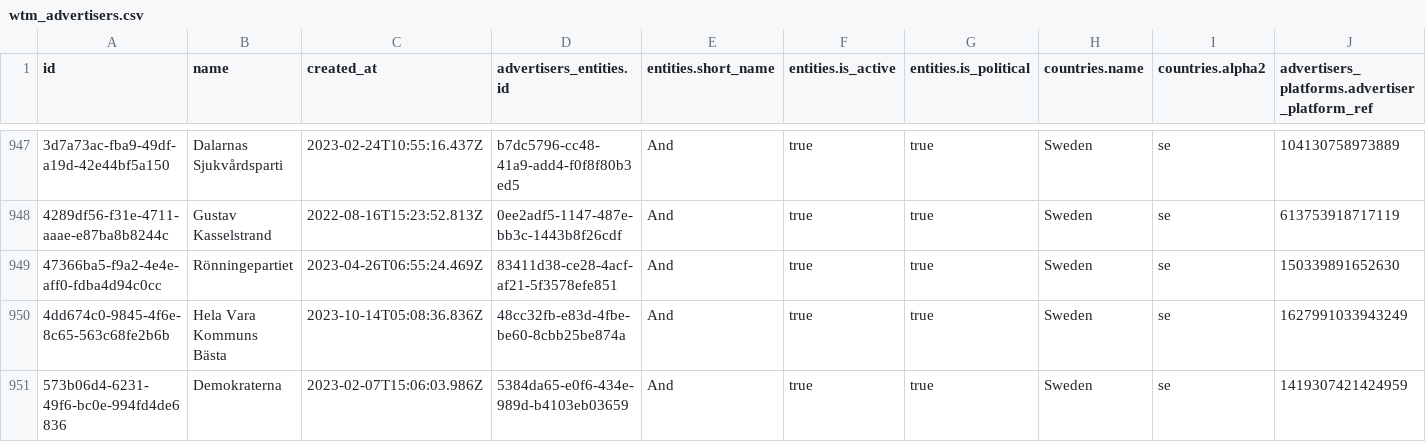
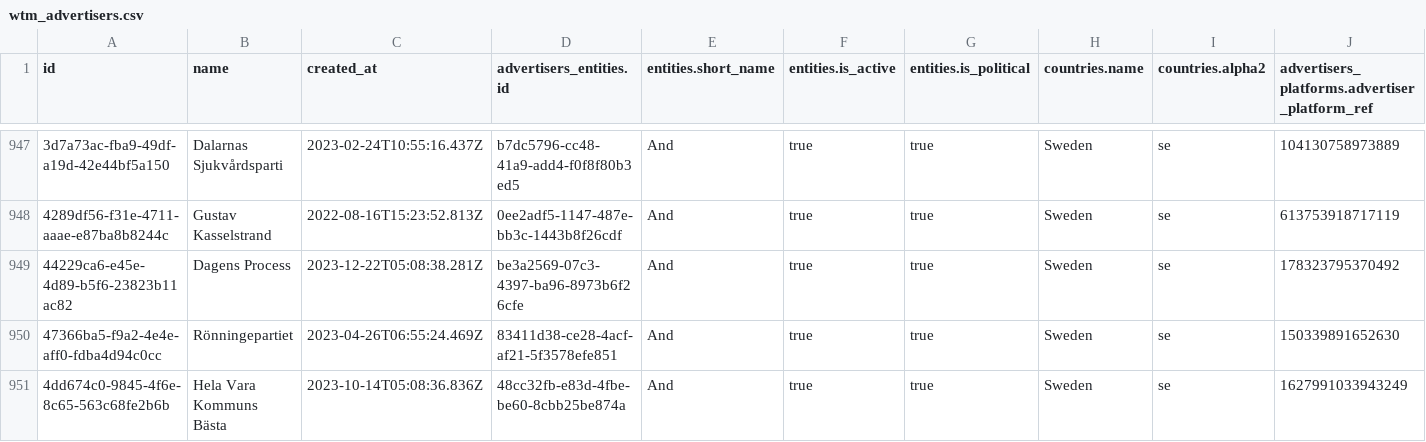
Before and after one commit to favstats/wtm_se, a CSV file: data/wtm_advertisers.csv, drawn as a sheet; only a part is shown, gaps mark what is left out; the shorter side is filled out with more unchanged rows; rows hold the shown columns only; the diff names each change by its address in the sheet, - before the commit and + after, or states it on an @@ line.

```diff
--- a/data/wtm_advertisers.csv
+++ b/data/wtm_advertisers.csv
+row 949: 44229ca6-e45e-4d89-b5f6-23823b11ac82 | Dagens Process | 2023-12-22T05:08:38.281Z | be3a2569-07c3-4397-ba96-8973b6f26cfe | And | true | true | Sweden | se | 178323795370492
```
Also changed, not shown: 10 other files.
